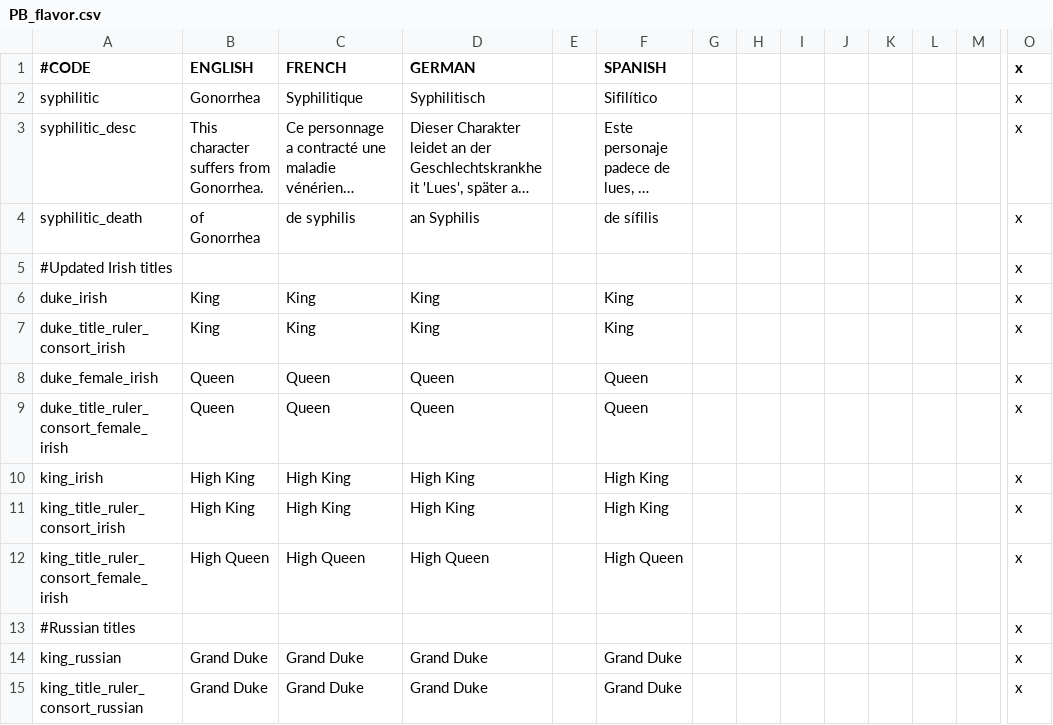
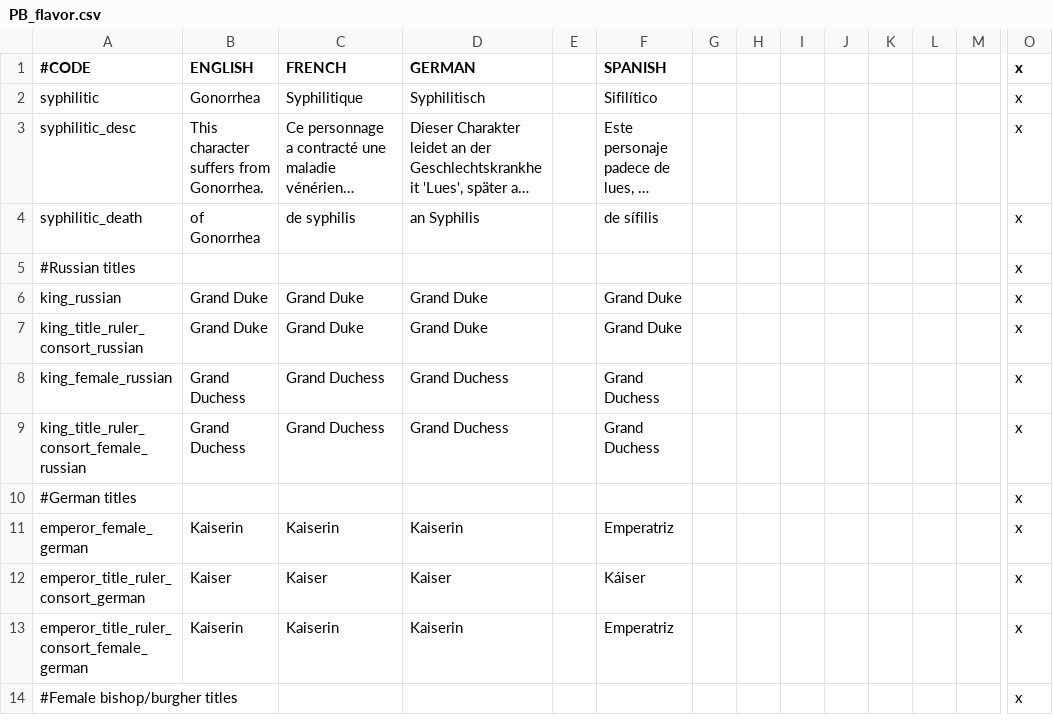
Before and after one commit to Meneth/PB-git, a CSV file: ProjectBalance/localisation/PB_flavor.csv, drawn as a sheet; only a part is shown, gaps mark what is left out; the shorter side is filled out with more unchanged rows; long unchanged cells end in …; rows hold the shown columns only; the diff names each change by its address in the sheet, - before the commit and + after, or states it on an @@ line.

Commit message:
Irish flavor removed
Removed the Irish flavor titles as this has been replaced by the "petty
king" system

```diff
--- a/ProjectBalance/localisation/PB_flavor.csv
+++ b/ProjectBalance/localisation/PB_flavor.csv
-row 5: #Updated Irish titles |  |  |  |  |  |  |  |  |  |  |  |  | x
-row 6: duke_irish | King | King | King |  | King |  |  |  |  |  |  |  | x
-row 7: duke_title_ruler_consort_irish | King | King | King |  | King |  |  |  |  |  |  |  | x
-row 8: duke_female_irish | Queen | Queen | Queen |  | Queen |  |  |  |  |  |  |  | x
-row 9: duke_title_ruler_consort_female_irish | Queen | Queen | Queen |  | Queen |  |  |  |  |  |  |  | x
-row 10: king_irish | High King | High King | High King |  | High King |  |  |  |  |  |  |  | x
-row 11: king_title_ruler_consort_irish | High King | High King | High King |  | High King |  |  |  |  |  |  |  | x
-row 12: king_title_ruler_consort_female_irish | High Queen | High Queen | High Queen |  | High Queen |  |  |  |  |  |  |  | x
```
Also changed, not shown: 1 other file.
